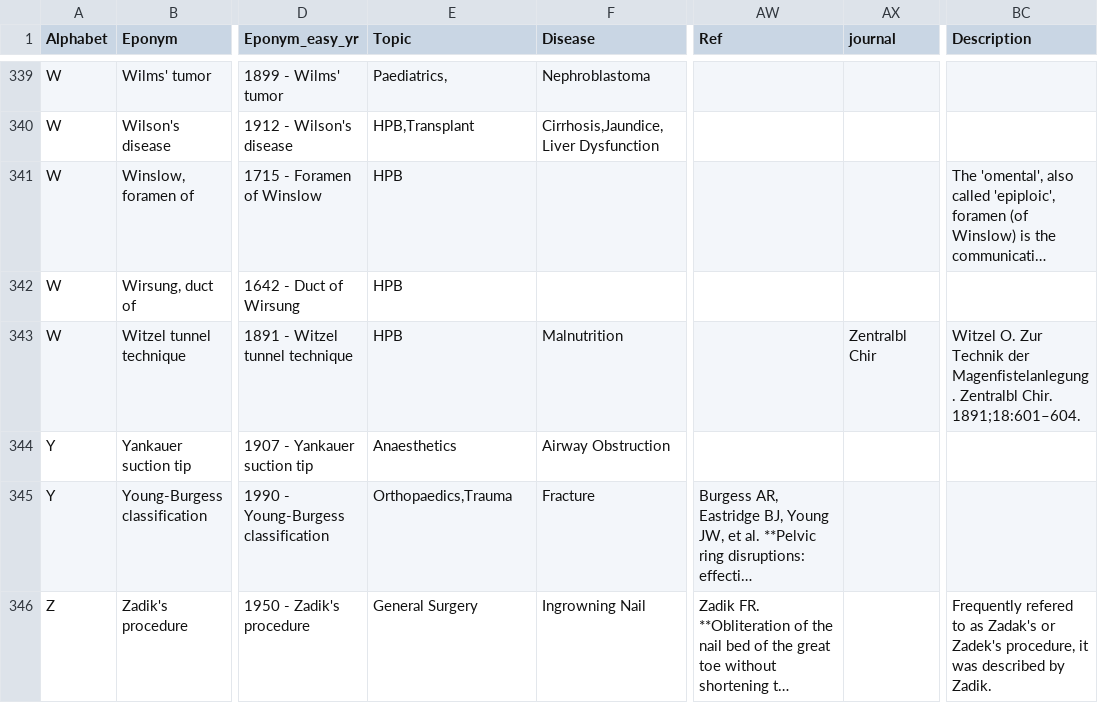
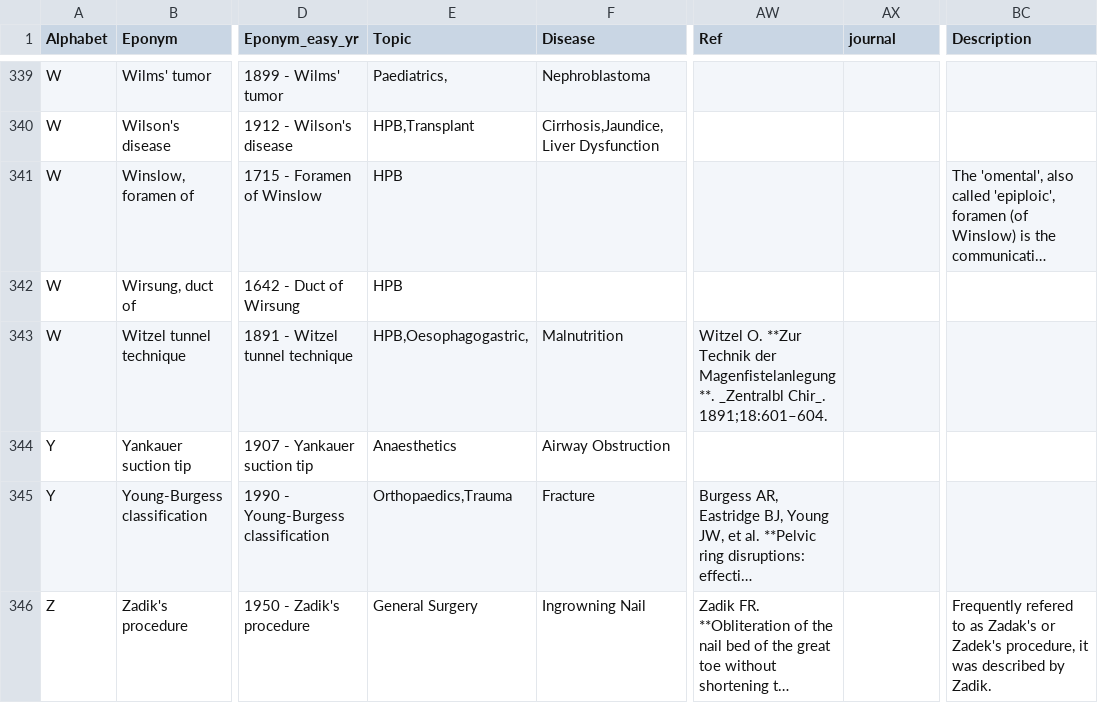
Before and after one commit to HayesAJ83/SurgicalEps_01, a CSV file: Eponyms4python_Lite.csv, drawn as a sheet; only a part is shown, gaps mark what is left out; long unchanged cells end in …; the diff names each change by its address in the sheet, - before the commit and + after, or states it on an @@ line.

Commit message:
Add files via upload

```diff
--- a/Eponyms4python_Lite.csv
+++ b/Eponyms4python_Lite.csv
-E343 (Topic): HPB
+E343 (Topic): HPB,Oesophagogastric,
-AW343 (Ref): (empty)
+AW343 (Ref): Witzel O. **Zur Technik der Magenfistelanlegung**. _Zentralbl Chir_. 1891;18:601–604.
-AX343 (journal): Zentralbl Chir
+AX343 (journal): (empty)
-BC343 (Description): Witzel O. Zur Technik der Magenfistelanlegung. Zentralbl Chir. 1891;18:601–604.
+BC343 (Description): (empty)
```
